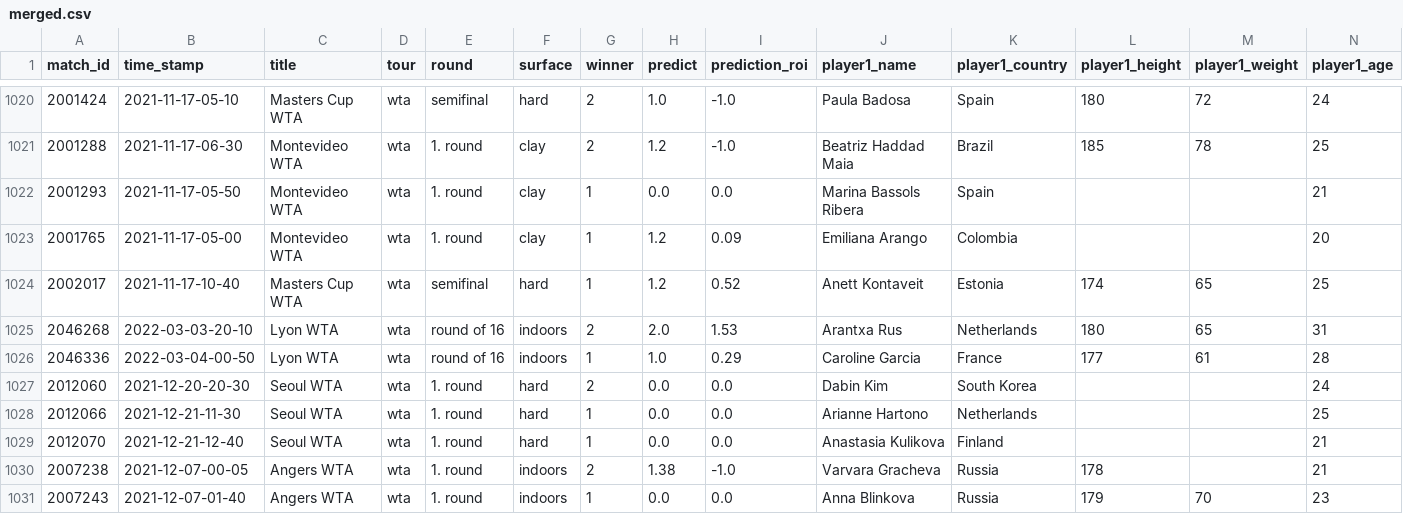
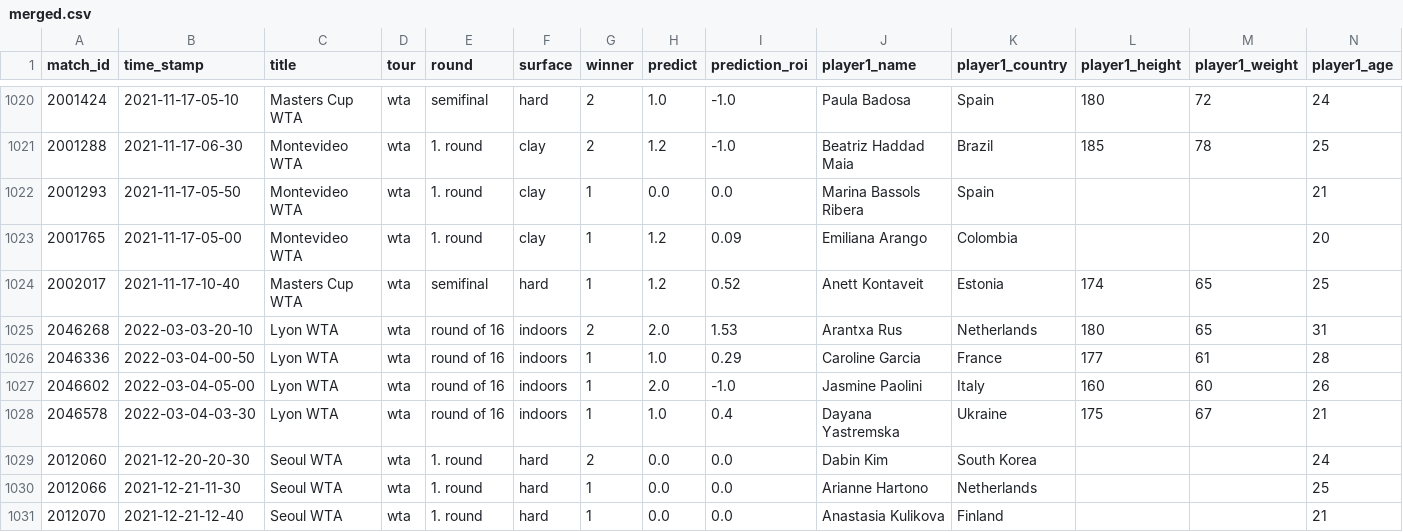
Before and after one commit to ebijun1007/tennis_major_tour_scraper, a CSV file: merged.csv, drawn as a sheet; only a part is shown, gaps mark what is left out; the shorter side is filled out with more unchanged rows; rows hold the shown columns only; the diff names each change by its address in the sheet, - before the commit and + after, or states it on an @@ line.

Commit message:
Update Match Schedules

```diff
--- a/merged.csv
+++ b/merged.csv
+row 1027: 2046602 | 2022-03-04-05-00 | Lyon WTA | wta | round of 16 | indoors | 1 | 2.0 | -1.0 | Jasmine Paolini | Italy | 160 | 60 | 26
+row 1028: 2046578 | 2022-03-04-03-30 | Lyon WTA | wta | round of 16 | indoors | 1 | 1.0 | 0.4 | Dayana Yastremska | Ukraine | 175 | 67 | 21
```
Also changed, not shown: data/2022-03-03.csv, data/next_48_hours_match.csv, 8 other files.
